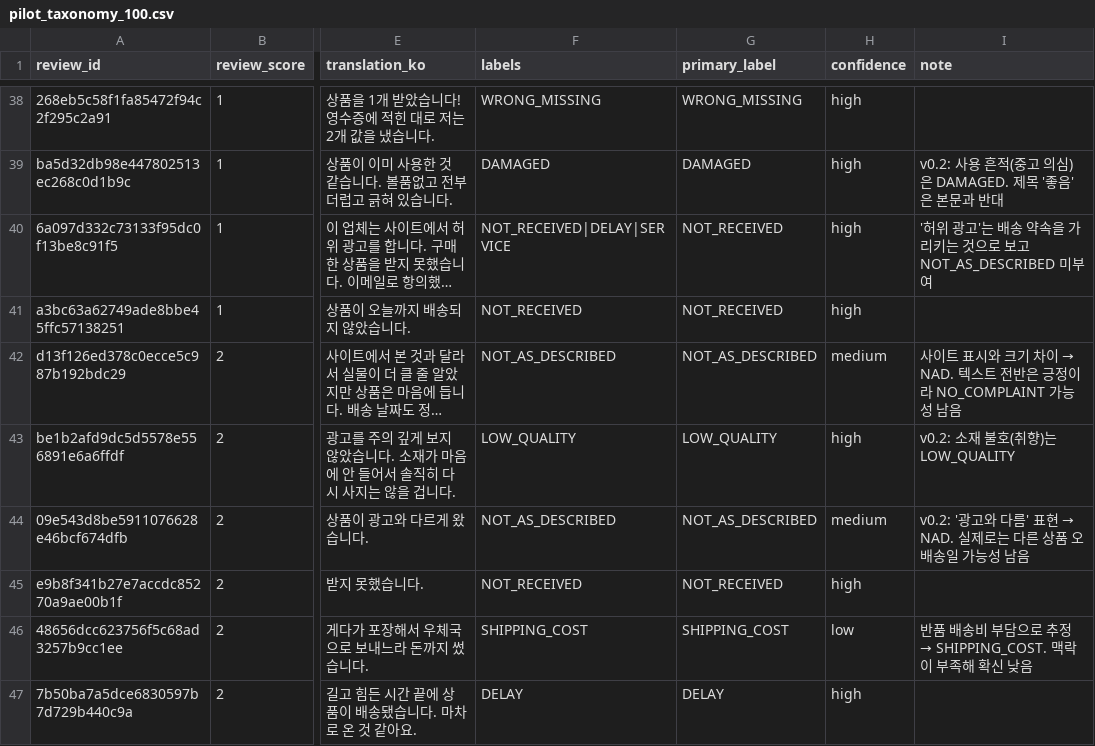
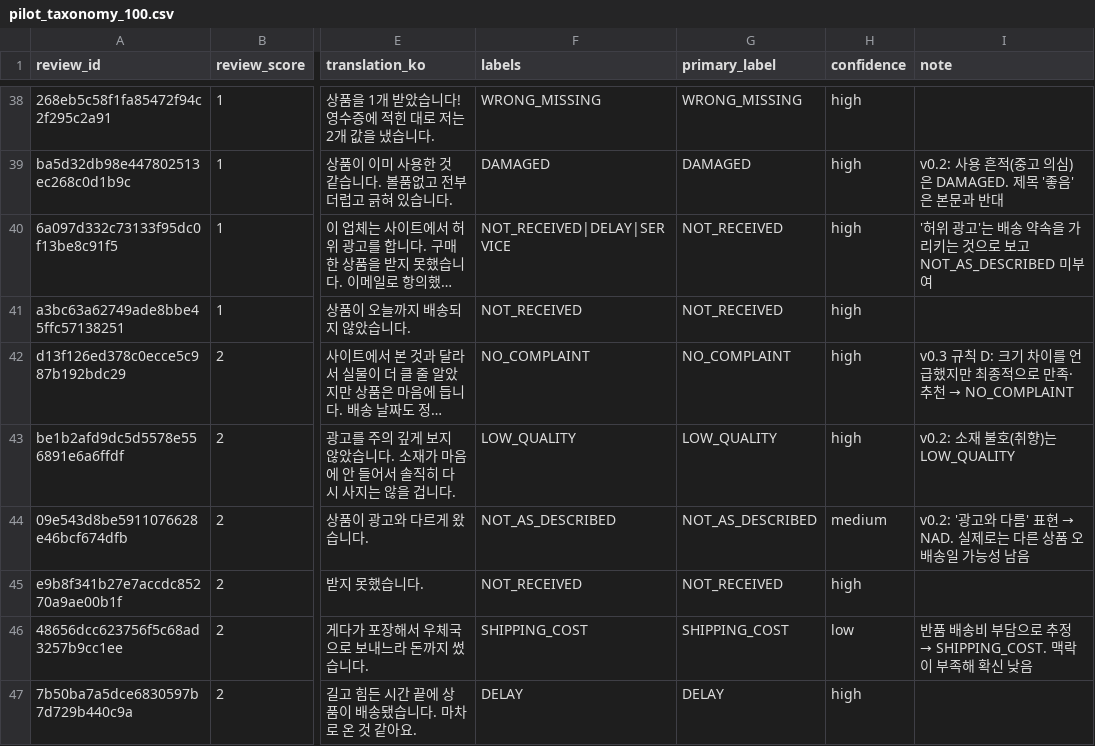
Before and after one commit to hyunsung6608/olist-analysis, a CSV file: data/labels/pilot_taxonomy_100.csv, drawn as a sheet; only a part is shown, gaps mark what is left out; long unchanged cells end in …; the diff covers the shown part only; the diff names each change by its address in the sheet, - before the commit and + after, or states it on an @@ line.

```diff
--- a/data/labels/pilot_taxonomy_100.csv
+++ b/data/labels/pilot_taxonomy_100.csv
-F42 (labels): NOT_AS_DESCRIBED
+F42 (labels): NO_COMPLAINT
-G42 (primary_label): NOT_AS_DESCRIBED
+G42 (primary_label): NO_COMPLAINT
-H42 (confidence): medium
+H42 (confidence): high
@@ I42 (note): 사이트 표시와 크기 차이 → NAD. 텍스트 전반은 긍정이라 NO_COMPLAINT 가능성 남음 → v0.3 규칙 D: 크기 차이를 언급했지만 최종적으로 만족·추천 → NO_COMPLAINT @@
```
Also changed, not shown: 9 edited cells elsewhere in this file, 1 other file.
